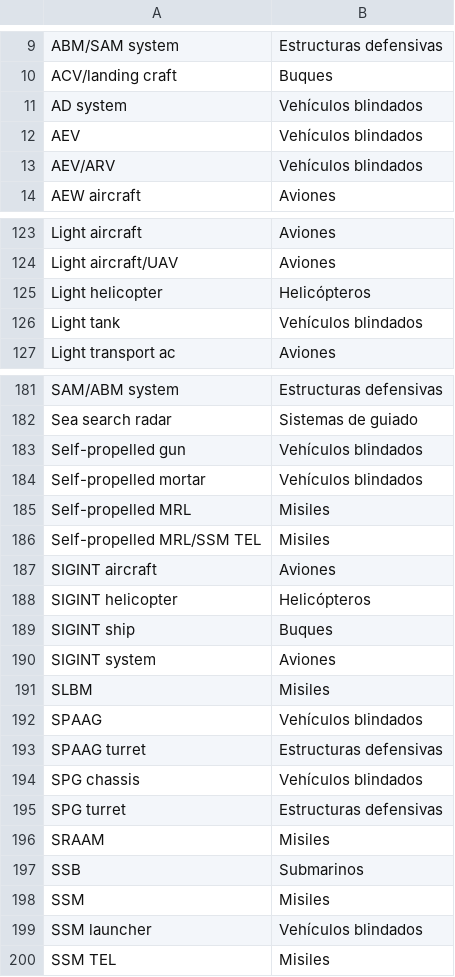
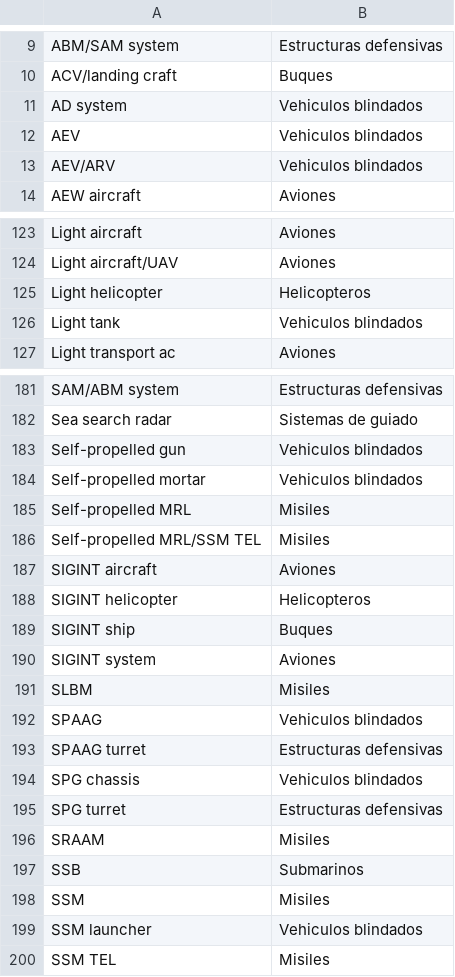
Before and after one commit to SilviaMartinezQuesada/master-data-science, a CSV file: 99_Labels_Weapons.csv, drawn as a sheet; only a part is shown, gaps mark what is left out; the diff covers the shown part only; the diff names each change by its address in the sheet, - before the commit and + after, or states it on an @@ line.

```diff
--- a/99_Labels_Weapons.csv
+++ b/99_Labels_Weapons.csv
-B11:B13: Vehículos blindados
+B11:B13: Vehiculos blindados
-B125: Helicópteros
+B125: Helicopteros
-B126: Vehículos blindados
+B126: Vehiculos blindados
-B183:B184: Vehículos blindados
+B183:B184: Vehiculos blindados
-B188: Helicópteros
+B188: Helicopteros
-B192: Vehículos blindados
+B192: Vehiculos blindados
-B194: Vehículos blindados
+B194: Vehiculos blindados
-B199: Vehículos blindados
+B199: Vehiculos blindados
```
Also changed, not shown: 41 edited cells elsewhere in this file, 8 other files.
